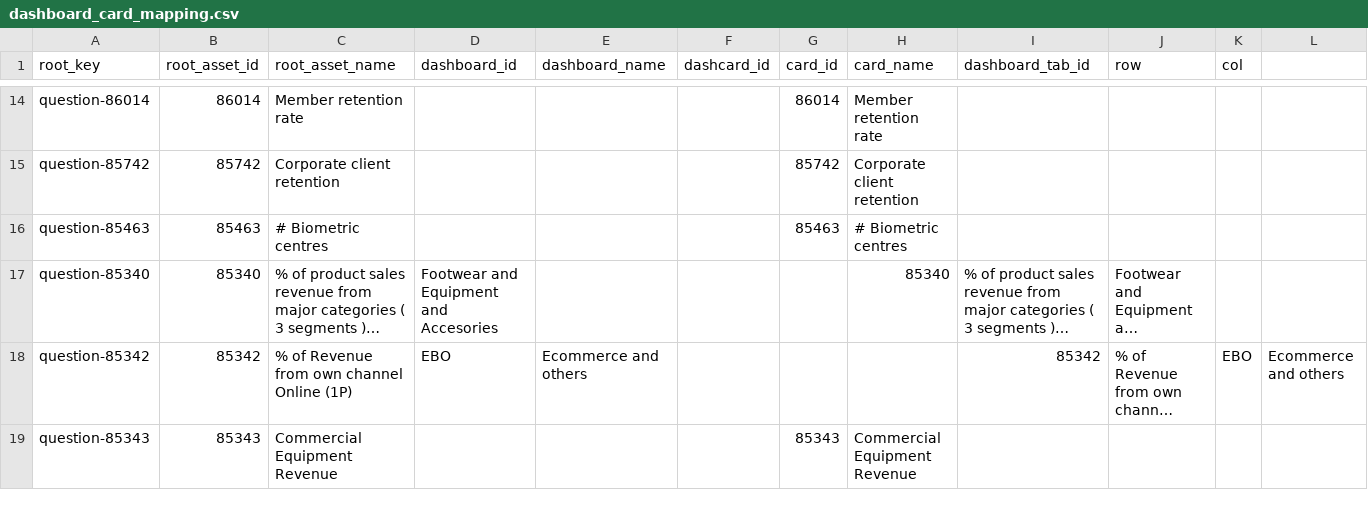
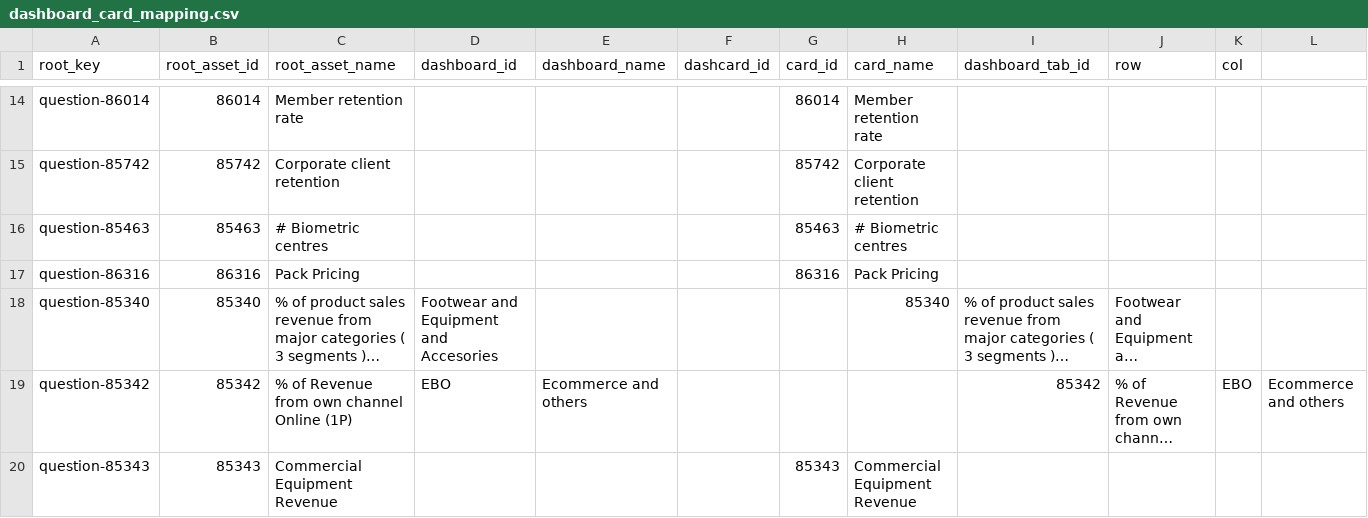
Before and after one commit to curefit/auditor-portal, a CSV file: artifacts/dashboard_card_mapping.csv, drawn as a sheet; only a part is shown, gaps mark what is left out; long unchanged cells end in …; the diff names each change by its address in the sheet, - before the commit and + after, or states it on an @@ line.

```diff
--- a/artifacts/dashboard_card_mapping.csv
+++ b/artifacts/dashboard_card_mapping.csv
+row 17: question-86316 | 86316 | Pack Pricing |  |  |  | 86316 | Pack Pricing
```
Also changed, not shown: artifacts/op_metrics_sheet.csv, 5 other files.
